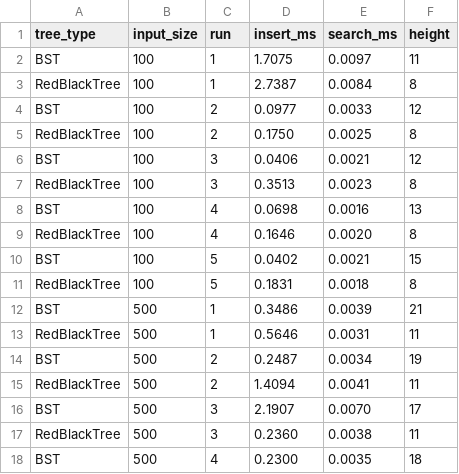
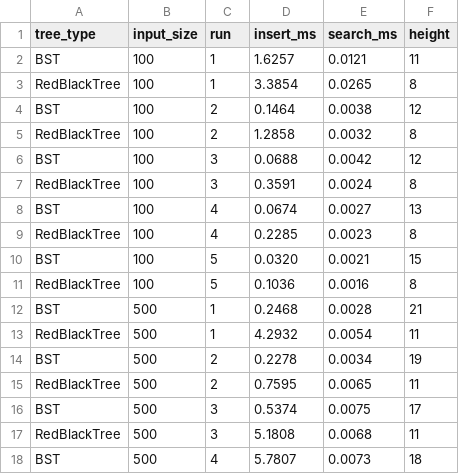
Before and after one commit to exornamb/ecg-fault-and-repair-optimizer, a CSV file: data/tree_experiment.csv, drawn as a sheet; only a part is shown; the diff covers the shown part only.

```diff
--- a/data/tree_experiment.csv
+++ b/data/tree_experiment.csv
@@ -1,18 +1,18 @@
 tree_type,input_size,run,insert_ms,search_ms,height
-BST,100,1,1.7075,0.0097,11
-RedBlackTree,100,1,2.7387,0.0084,8
-BST,100,2,0.0977,0.0033,12
-RedBlackTree,100,2,0.1750,0.0025,8
-BST,100,3,0.0406,0.0021,12
-RedBlackTree,100,3,0.3513,0.0023,8
-BST,100,4,0.0698,0.0016,13
-RedBlackTree,100,4,0.1646,0.0020,8
-BST,100,5,0.0402,0.0021,15
-RedBlackTree,100,5,0.1831,0.0018,8
-BST,500,1,0.3486,0.0039,21
-RedBlackTree,500,1,0.5646,0.0031,11
-BST,500,2,0.2487,0.0034,19
-RedBlackTree,500,2,1.4094,0.0041,11
-BST,500,3,2.1907,0.0070,17
-RedBlackTree,500,3,0.2360,0.0038,11
-BST,500,4,0.2300,0.0035,18
+BST,100,1,1.6257,0.0121,11
+RedBlackTree,100,1,3.3854,0.0265,8
+BST,100,2,0.1464,0.0038,12
+RedBlackTree,100,2,1.2858,0.0032,8
+BST,100,3,0.0688,0.0042,12
+RedBlackTree,100,3,0.3591,0.0024,8
+BST,100,4,0.0674,0.0027,13
+RedBlackTree,100,4,0.2285,0.0023,8
+BST,100,5,0.0320,0.0021,15
+RedBlackTree,100,5,0.1036,0.0016,8
+BST,500,1,0.2468,0.0028,21
+RedBlackTree,500,1,4.2932,0.0054,11
+BST,500,2,0.2278,0.0034,19
+RedBlackTree,500,2,0.7595,0.0065,11
+BST,500,3,0.5374,0.0075,17
+RedBlackTree,500,3,5.1808,0.0068,11
+BST,500,4,5.7807,0.0073,18
```
Also changed, not shown: 64 edited cells elsewhere in this file, data/graph_experiment.csv, data/heap_experiment.csv, 25 other files.
